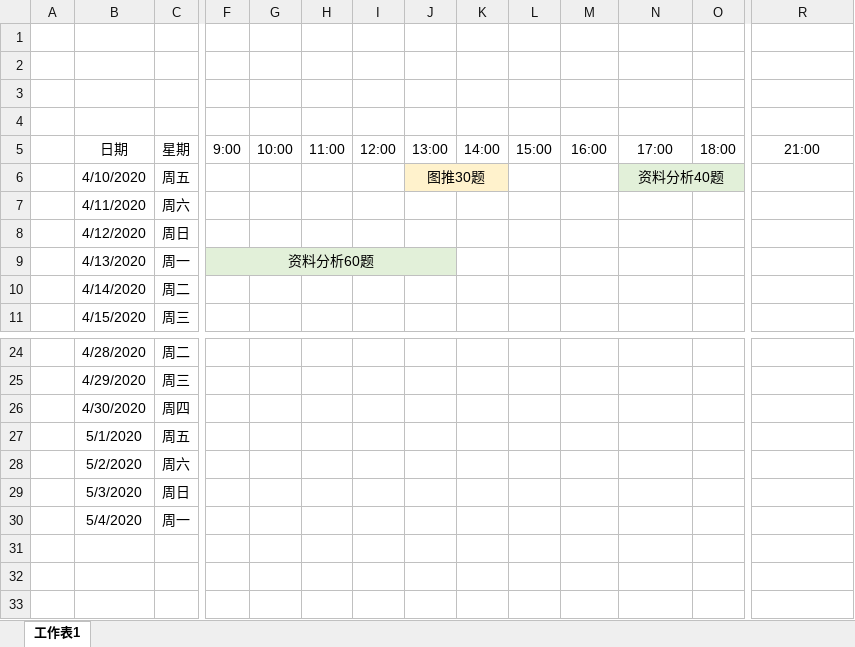
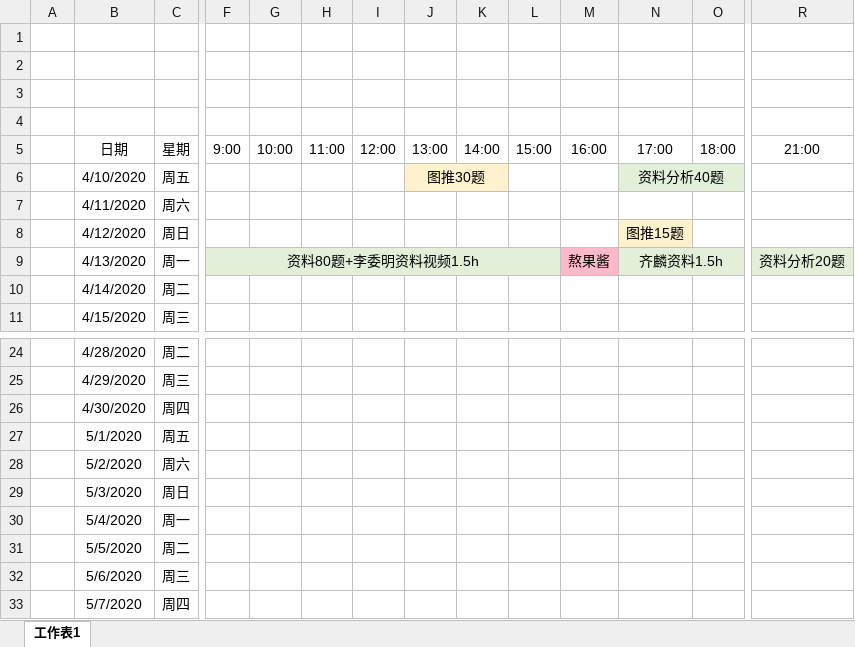
Before and after one commit to LLily7/wudoumi, an Excel workbook: 日程.xlsx, sheet 工作表1, drawn as a sheet; only a part is shown, gaps mark what is left out; values as stored, in another font and other column widths than the file's, no borders; removed rows and columns are numbered as before the commit, all else as after; rows hold the shown columns only; the diff names each change by its address in the sheet, - before the commit and + after, or states it on an @@ line.

```diff
--- a/日程.xlsx (sheet 工作表1)
+++ b/日程.xlsx (sheet 工作表1)
-N8: (empty)
+N8: 图推15题
-N8 fill: none
+N8 fill: #FFF2CC
-F9: 资料分析60题
+F9: 资料80题+李委明资料视频1.5h
-F9:J9 merged
+F9:L9 merged
-K9:L9 fill: none
+K9:L9 fill: #E2F0D9
-M9: (empty)
+M9: 熬果酱
-M9 fill: none
+M9 fill: #FFB9C9
-N9: (empty)
+N9: 齐麟资料1.5h
-N9:O9 fill: none
+N9:O9 fill: #E2F0D9
+N9:O9 merged
-R9: (empty)
+R9: 资料分析20题
-R9 fill: none
+R9 fill: #E2F0D9
+row 31:  | 5/5/2020 | 周二
+row 32:  | 5/6/2020 | 周三
+row 33:  | 5/7/2020 | 周四
```
Also changed, not shown: 2 other files.
